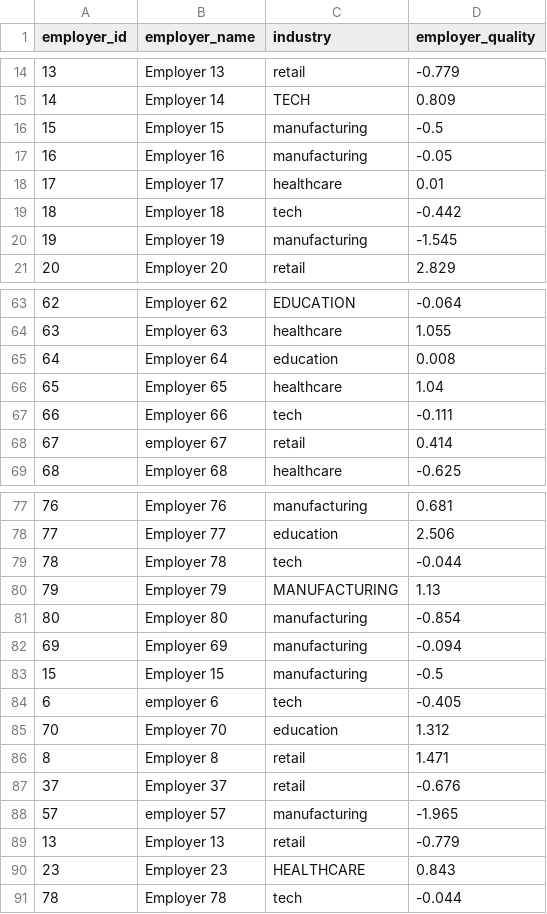
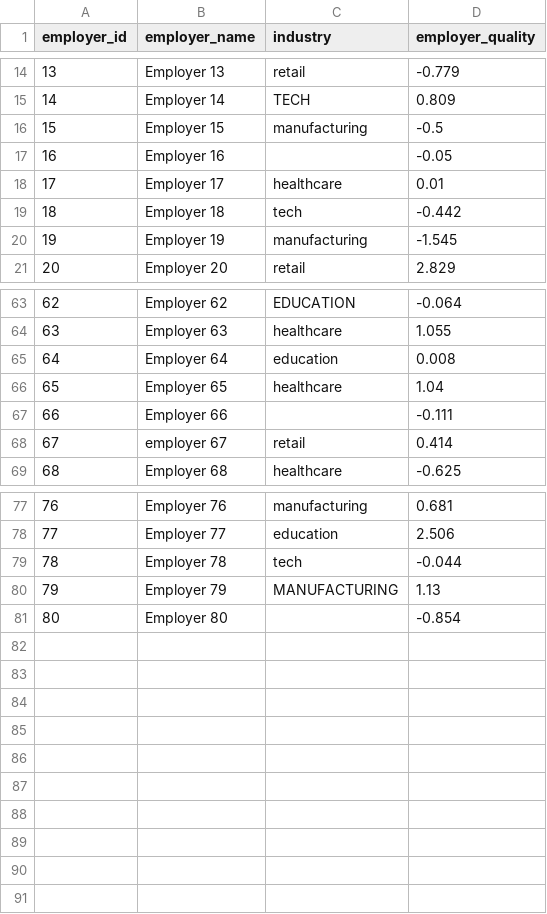
Before and after one commit to dmford/retirement_match_IV_SQL, a CSV file: data/raw/employers_raw.csv, drawn as a sheet; only a part is shown, gaps mark what is left out.

```diff
--- a/data/raw/employers_raw.csv
+++ b/data/raw/employers_raw.csv
@@ -16,3 +16,3 @@ employer_id,employer_name,industry,employer_quality
 15,Employer 15,manufacturing,-0.5
-16,Employer 16,manufacturing,-0.05
+16,Employer 16,,-0.05
 17,Employer 17,healthcare,0.01
@@ -66,3 +66,3 @@ employer_id,employer_name,industry,employer_quality
 65,Employer 65,healthcare,1.04
-66,Employer 66,tech,-0.111
+66,Employer 66,,-0.111
 67,employer 67,retail,0.414
@@ -80,12 +80,2 @@ employer_id,employer_name,industry,employer_quality
 79,Employer 79,  MANUFACTURING  ,1.13
-80,Employer 80,manufacturing,-0.854
-69,  Employer 69  ,manufacturing,-0.094
-15,Employer 15,manufacturing,-0.5
-6,employer 6,tech,-0.405
-70,Employer 70,education,1.312
-8,Employer 8,retail,1.471
-37,Employer 37,retail,-0.676
-57,employer 57,manufacturing,-1.965
-13,  Employer 13  ,retail,-0.779
-23,Employer 23,HEALTHCARE,0.843
-78,Employer 78,tech,-0.044
+80,Employer 80,,-0.854
```
Also changed, not shown: data/raw/earnings_raw.csv, data/raw/employees_raw.csv, 3 other files.
